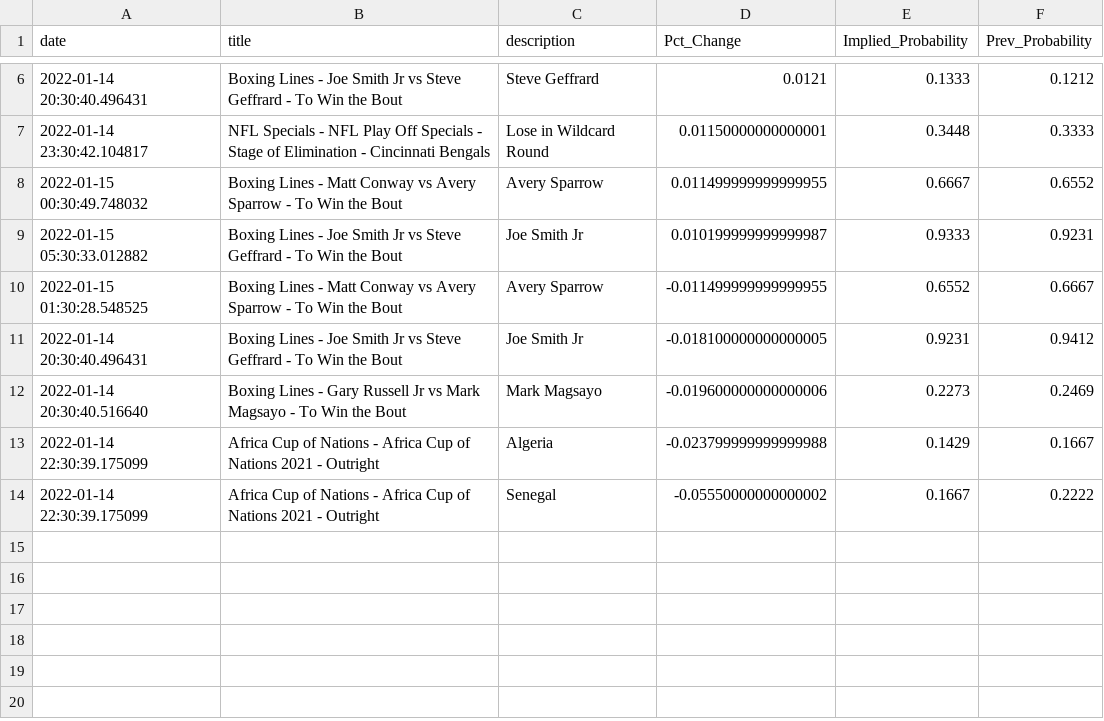
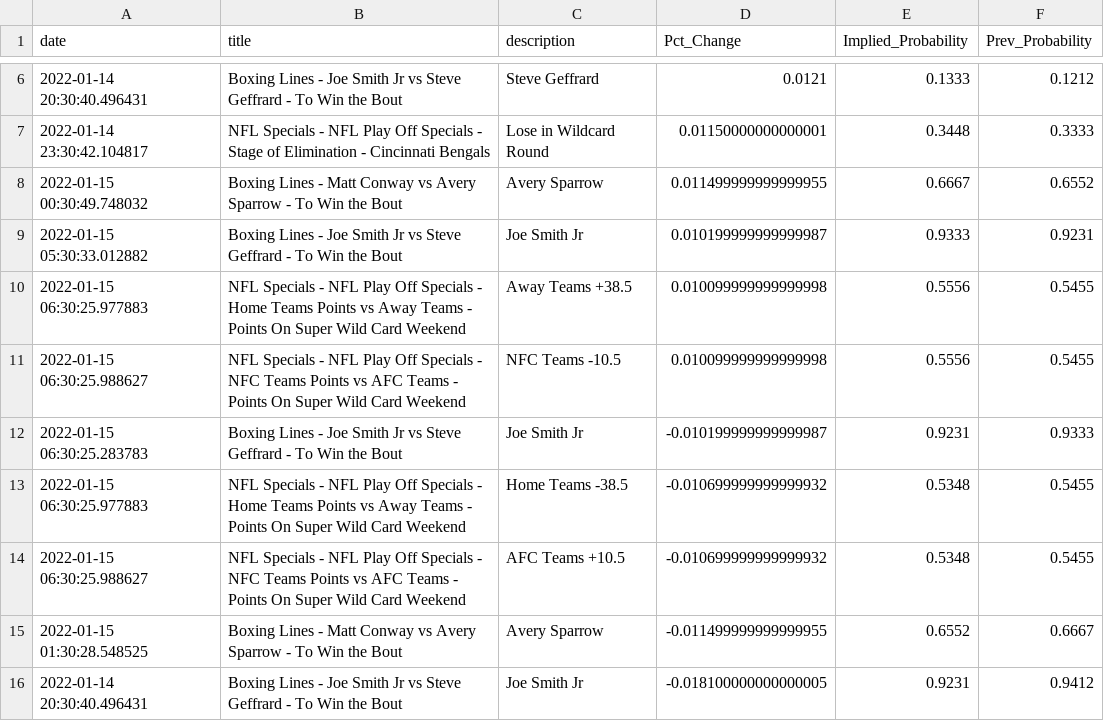
Before and after one commit to aaroncolesmith/bovada, a CSV file: bovada_scatter.csv, drawn as a sheet; only a part is shown, gaps mark what is left out; the shorter side is filled out with more unchanged rows; the diff names each change by its address in the sheet, - before the commit and + after, or states it on an @@ line.

Commit message:
colab_commit

```diff
--- a/bovada_scatter.csv
+++ b/bovada_scatter.csv
+row 10: 2022-01-15 06:30:25.977883 | NFL Specials - NFL Play Off Specials - Home Teams Points vs Away Teams - Points On Super Wild Card Weekend | Away Teams +38.5 | 0.010099999999999998 | 0.5556 | 0.5455
+row 11: 2022-01-15 06:30:25.988627 | NFL Specials - NFL Play Off Specials - NFC Teams Points vs AFC Teams - Points On Super Wild Card Weekend | NFC Teams -10.5 | 0.010099999999999998 | 0.5556 | 0.5455
+row 12: 2022-01-15 06:30:25.283783 | Boxing Lines - Joe Smith Jr vs Steve Geffrard - To Win the Bout | Joe Smith Jr | -0.010199999999999987 | 0.9231 | 0.9333
+row 13: 2022-01-15 06:30:25.977883 | NFL Specials - NFL Play Off Specials - Home Teams Points vs Away Teams - Points On Super Wild Card Weekend | Home Teams -38.5 | -0.010699999999999932 | 0.5348 | 0.5455
+row 14: 2022-01-15 06:30:25.988627 | NFL Specials - NFL Play Off Specials - NFC Teams Points vs AFC Teams - Points On Super Wild Card Weekend | AFC Teams +10.5 | -0.010699999999999932 | 0.5348 | 0.5455
```
